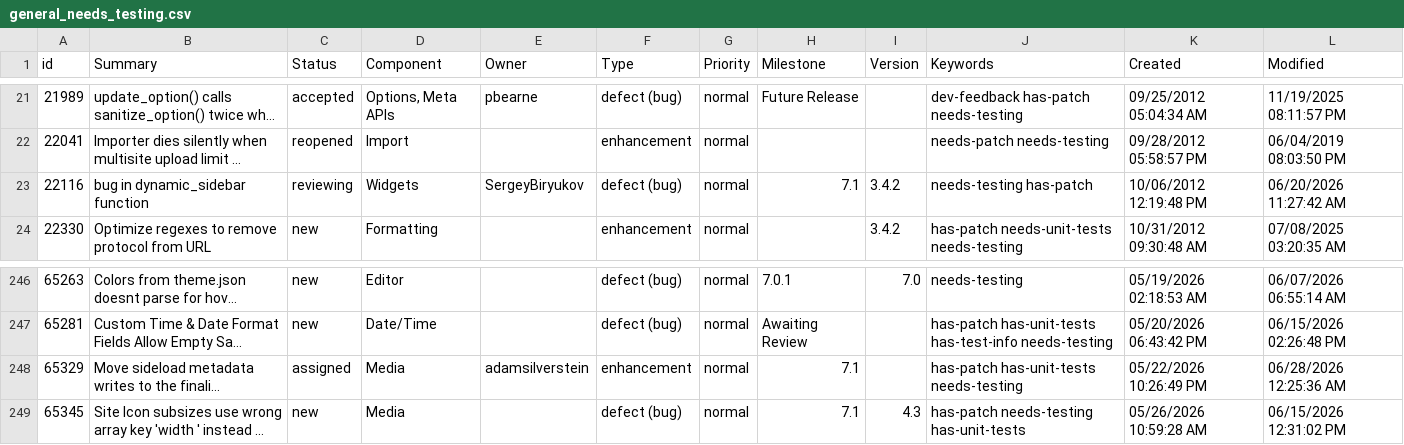
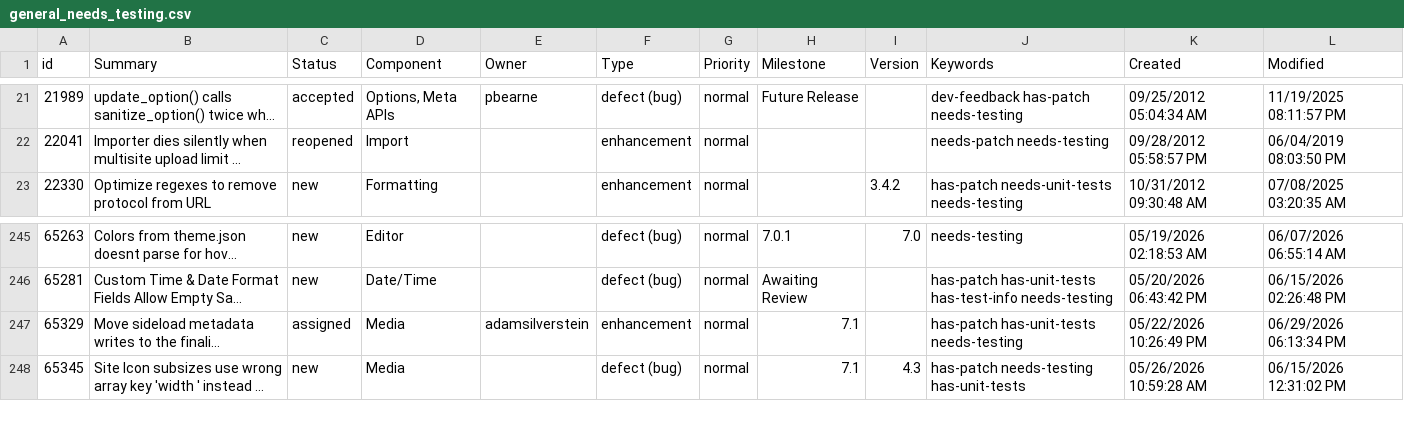
Before and after one commit to jamesbregenzer/wp-core-radar, a CSV file: data/raw/manual/2026-06-29/general_needs_testing.csv, drawn as a sheet; only a part is shown, gaps mark what is left out; long unchanged cells end in …; removed rows and columns are numbered as before the commit, all else as after; the diff names each change by its address in the sheet, - before the commit and + after, or states it on an @@ line.

Commit message:
Update radar data

```diff
--- a/data/raw/manual/2026-06-29/general_needs_testing.csv
+++ b/data/raw/manual/2026-06-29/general_needs_testing.csv
-row 23: 22116 | bug in dynamic_sidebar function | reviewing | Widgets | SergeyBiryukov | defect (bug) | normal | 7.1 | 3.4.2 | needs-testing has-patch | 10/06/2012 12:19:48 PM | 06/20/2026 11:27:42 AM
-L247 (Modified): 06/28/2026 12:25:36 AM
+L247 (Modified): 06/29/2026 06:13:34 PM
```
Also changed, not shown: 5 other files.
